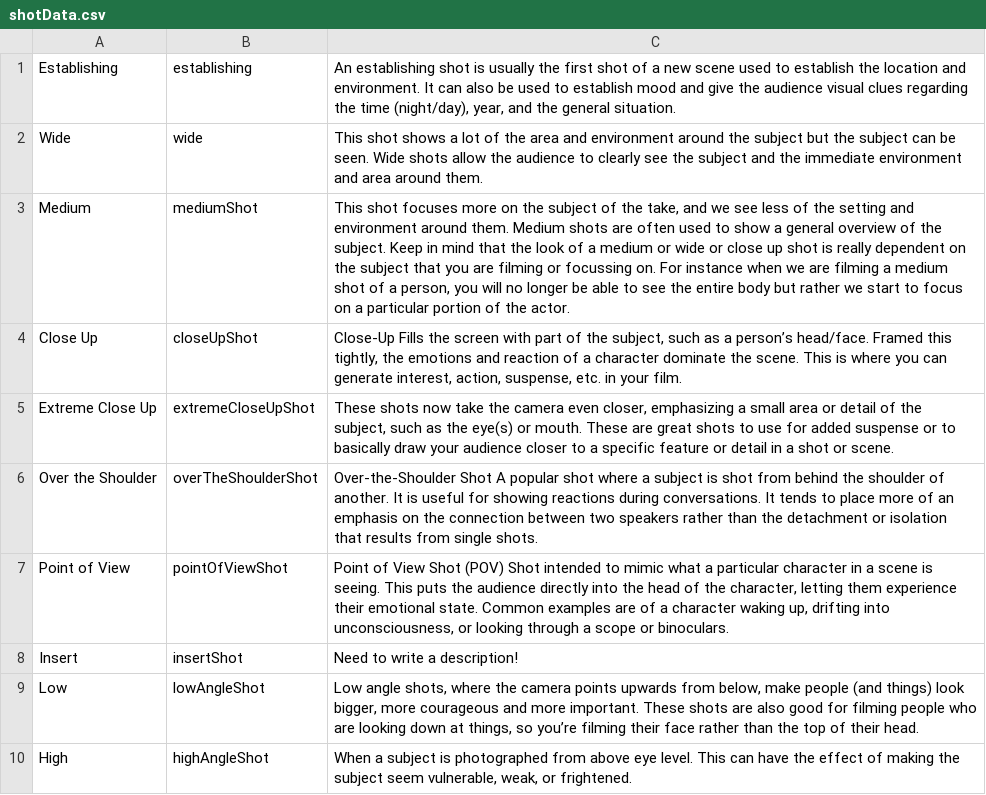
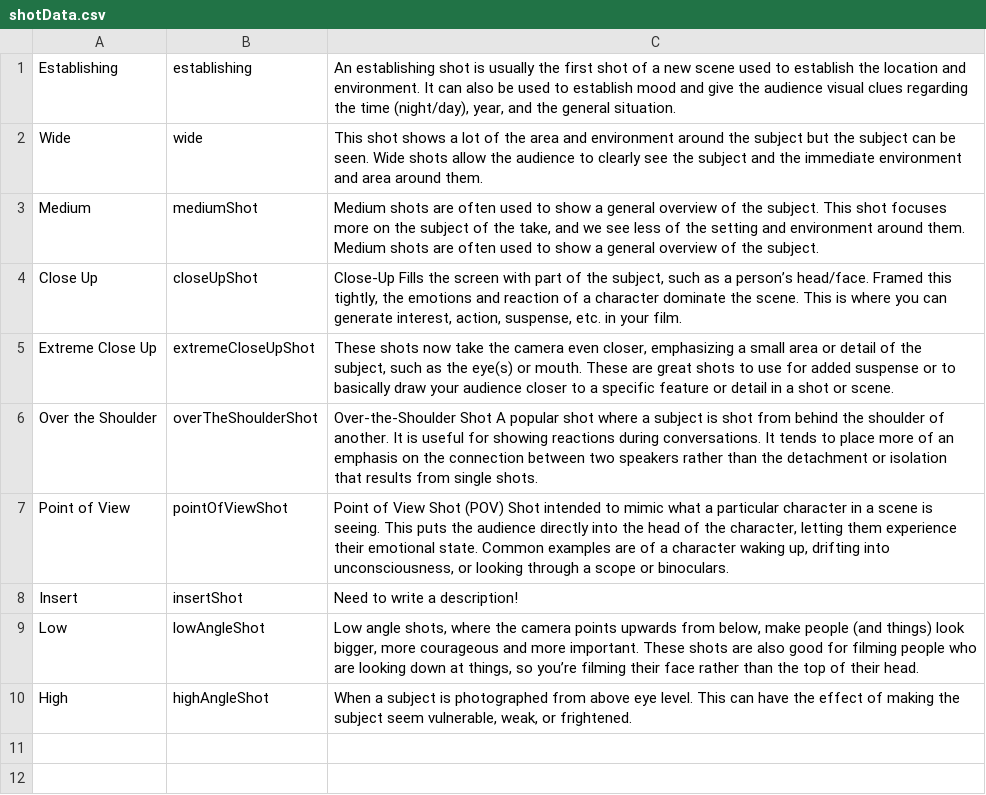
Before and after one commit to ltrickey/FromShotToStory, a CSV file: MoviePracticeApp/MoviePracticeApp/shotData.csv, drawn as a sheet.

Commit message:
edited medium description

```diff
--- a/MoviePracticeApp/MoviePracticeApp/shotData.csv
+++ b/MoviePracticeApp/MoviePracticeApp/shotData.csv
@@ -2,3 +2,3 @@ Establishing,establishing,"An establishing shot is usually the first shot of a n
 Wide,wide,"This shot shows a lot of the area and environment around the subject but the subject can be seen.  Wide shots allow the audience to clearly see the subject and the immediate environment and area around them."
-Medium,mediumShot,"This shot focuses more on the subject of the take, and we see less of the setting and environment around them.   Medium shots are often used to show a general overview of the subject.  Keep in mind that the look of a medium or wide or close up shot is really dependent on the subject that you are filming or focussing on.  For instance when we are filming a medium shot of a person, you will no longer be able to see the entire body but rather we start to focus on a particular portion of the actor."
+Medium,mediumShot,"Medium shots are often used to show a general overview of the subject.  This shot focuses more on the subject of the take, and we see less of the setting and environment around them.   Medium shots are often used to show a general overview of the subject."
 Close Up,closeUpShot,"Close-Up Fills the screen with part of the subject, such as a person’s head/face. Framed this tightly, the emotions and reaction of a character dominate the scene.  This is where you can generate interest, action, suspense, etc. in your film."
```
Also changed, not shown: 4 other files.
